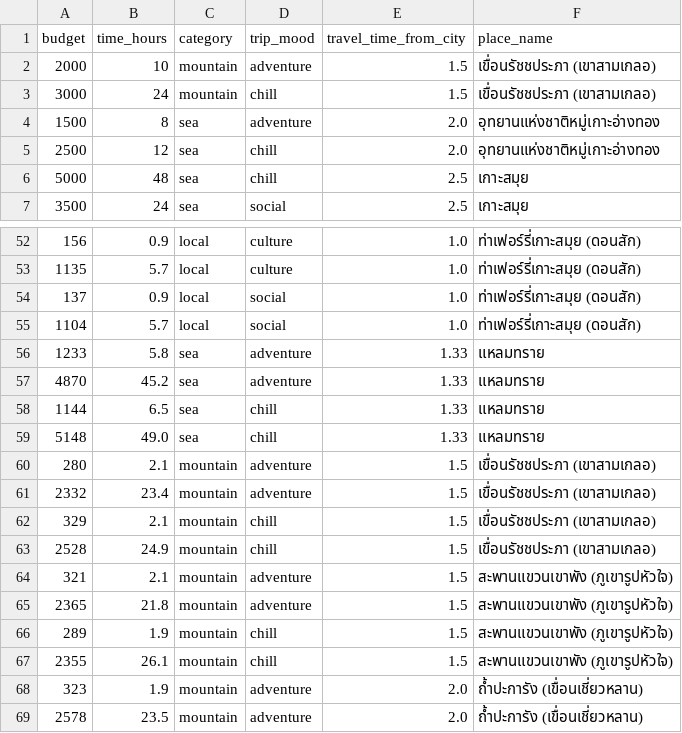
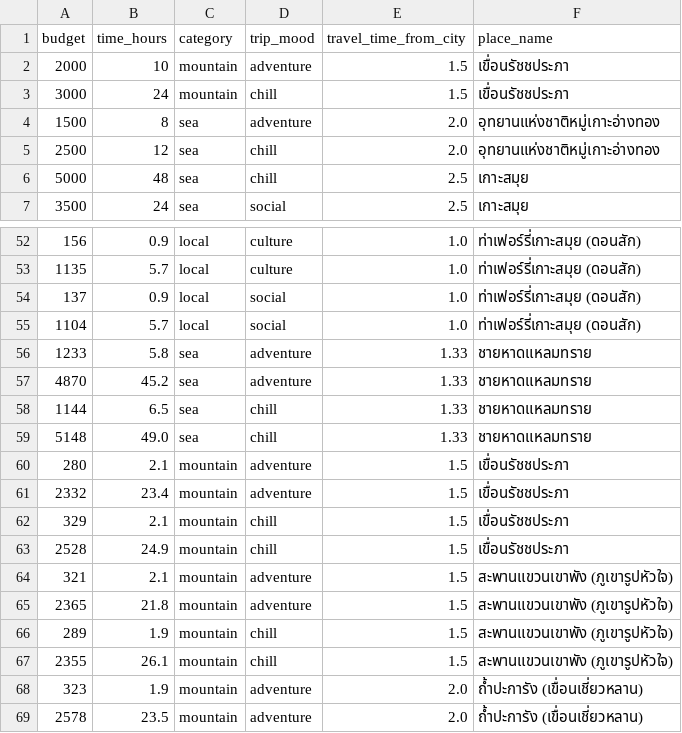
Before and after one commit to 056-Supakorn/suratthani-smart-tour, a CSV file: backend_AI/dataset.csv, drawn as a sheet; only a part is shown, gaps mark what is left out.

```diff
--- a/backend_AI/dataset.csv
+++ b/backend_AI/dataset.csv
@@ -1,4 +1,4 @@
 budget,time_hours,category,trip_mood,travel_time_from_city,place_name
-2000,10,mountain,adventure,1.5,เขื่อนรัชชประภา (เขาสามเกลอ)
-3000,24,mountain,chill,1.5,เขื่อนรัชชประภา (เขาสามเกลอ)
+2000,10,mountain,adventure,1.5,เขื่อนรัชชประภา
+3000,24,mountain,chill,1.5,เขื่อนรัชชประภา
 1500,8,sea,adventure,2.0,อุทยานแห่งชาติหมู่เกาะอ่างทอง
@@ -55,10 +55,10 @@ budget,time_hours,category,trip_mood,travel_time_from_city,place_name
 1104,5.7,local,social,1.0,ท่าเฟอร์รี่เกาะสมุย (ดอนสัก)
-1233,5.8,sea,adventure,1.33,แหลมทราย
-4870,45.2,sea,adventure,1.33,แหลมทราย
-1144,6.5,sea,chill,1.33,แหลมทราย
-5148,49.0,sea,chill,1.33,แหลมทราย
-280,2.1,mountain,adventure,1.5,เขื่อนรัชชประภา (เขาสามเกลอ)
-2332,23.4,mountain,adventure,1.5,เขื่อนรัชชประภา (เขาสามเกลอ)
-329,2.1,mountain,chill,1.5,เขื่อนรัชชประภา (เขาสามเกลอ)
-2528,24.9,mountain,chill,1.5,เขื่อนรัชชประภา (เขาสามเกลอ)
+1233,5.8,sea,adventure,1.33,ชายหาดแหลมทราย
+4870,45.2,sea,adventure,1.33,ชายหาดแหลมทราย
+1144,6.5,sea,chill,1.33,ชายหาดแหลมทราย
+5148,49.0,sea,chill,1.33,ชายหาดแหลมทราย
+280,2.1,mountain,adventure,1.5,เขื่อนรัชชประภา
+2332,23.4,mountain,adventure,1.5,เขื่อนรัชชประภา
+329,2.1,mountain,chill,1.5,เขื่อนรัชชประภา
+2528,24.9,mountain,chill,1.5,เขื่อนรัชชประภา
 321,2.1,mountain,adventure,1.5,สะพานแขวนเขาพัง (ภูเขารูปหัวใจ)
```
Also changed, not shown: backend_AI/places_db.csv, backend_AI/survey_dataset.csv, 1 other file.
